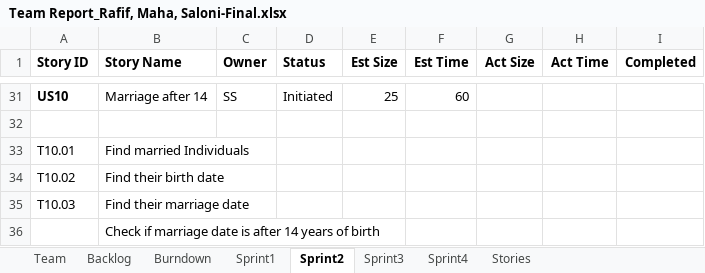
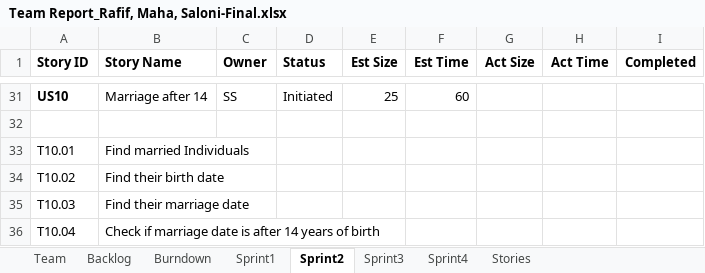
Before and after one commit to Malidrisi/SSW-555-GEDCOM, an Excel workbook: Team Report_Rafif, Maha, Saloni-Final.xlsx, sheet Sprint2, drawn as a sheet; only a part is shown, gaps mark what is left out; values as stored, in another font and other column widths than the file's, no borders; the diff names each change by its address in the sheet, - before the commit and + after, or states it on an @@ line.

```diff
--- a/Team Report_Rafif, Maha, Saloni-Final.xlsx (sheet Sprint2)
+++ b/Team Report_Rafif, Maha, Saloni-Final.xlsx (sheet Sprint2)
-A36 (Story ID): (empty)
+A36 (Story ID): T10.04
```
Also changed, not shown: sheet Burndown, charts or pictures.
